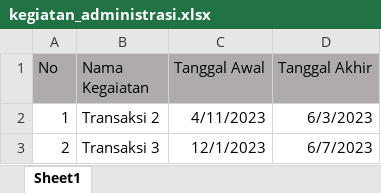
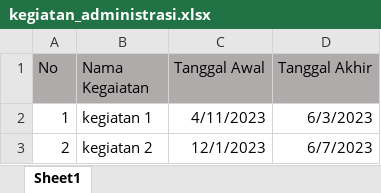
Before and after one commit to paseksusena/monalisa-bps, an Excel workbook: public/DatakegiatanAdministrasi/kegiatan_administrasi.xlsx, sheet Sheet1, drawn as a sheet; values as stored, in another font and other column widths than the file's, no borders; the diff names each change by its address in the sheet, - before the commit and + after, or states it on an @@ line.

```diff
--- a/public/DatakegiatanAdministrasi/kegiatan_administrasi.xlsx (sheet Sheet1)
+++ b/public/DatakegiatanAdministrasi/kegiatan_administrasi.xlsx (sheet Sheet1)
-B2 (Nama Kegaiatan): Transaksi 2
+B2 (Nama Kegaiatan): kegiatan 1
-B3 (Nama Kegaiatan): Transaksi 3
+B3 (Nama Kegaiatan): kegiatan 2
```
Also changed, not shown: public/DataFile/administrasi_file.xlsx, 24 other files.
